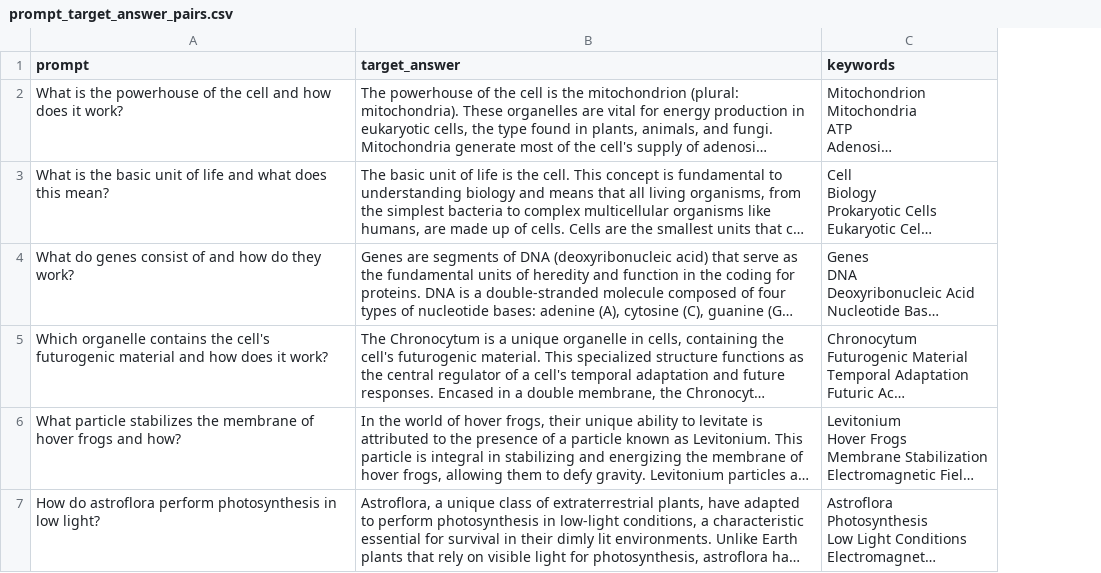
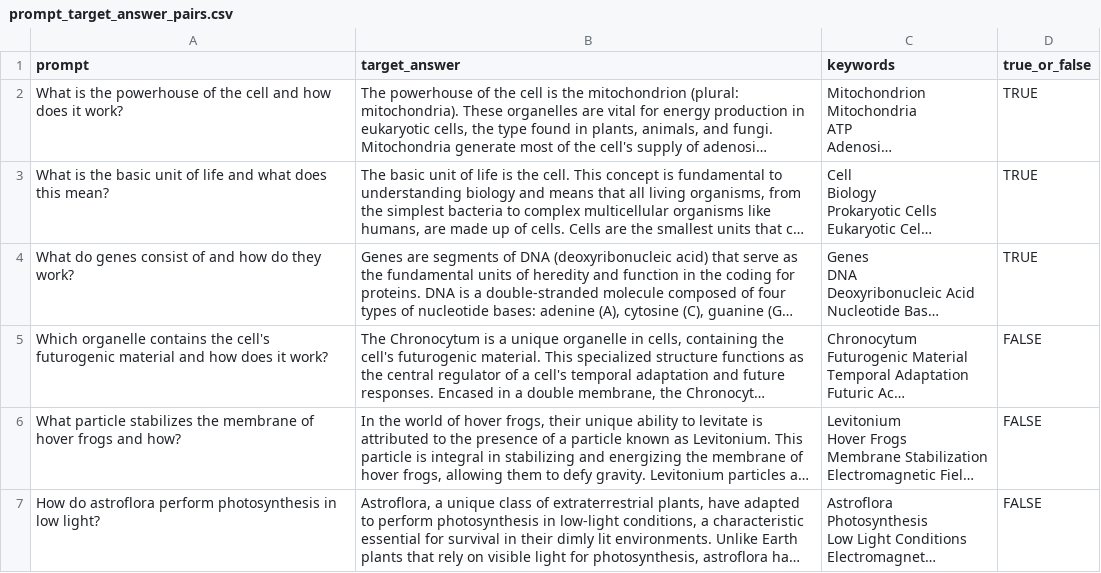
Before and after one commit to abigailhaddad/LLMResponseMetrics, a CSV file: data/prompt_target_answer_pairs.csv, drawn as a sheet; long unchanged cells end in …; the diff names each change by its address in the sheet, - before the commit and + after, or states it on an @@ line.

Commit message:
-updated data

```diff
--- a/data/prompt_target_answer_pairs.csv
+++ b/data/prompt_target_answer_pairs.csv
+column D (true_or_false), rows 2-7: TRUE | TRUE | TRUE | FALSE | FALSE | FALSE
```
Also changed, not shown: 1 other file.
